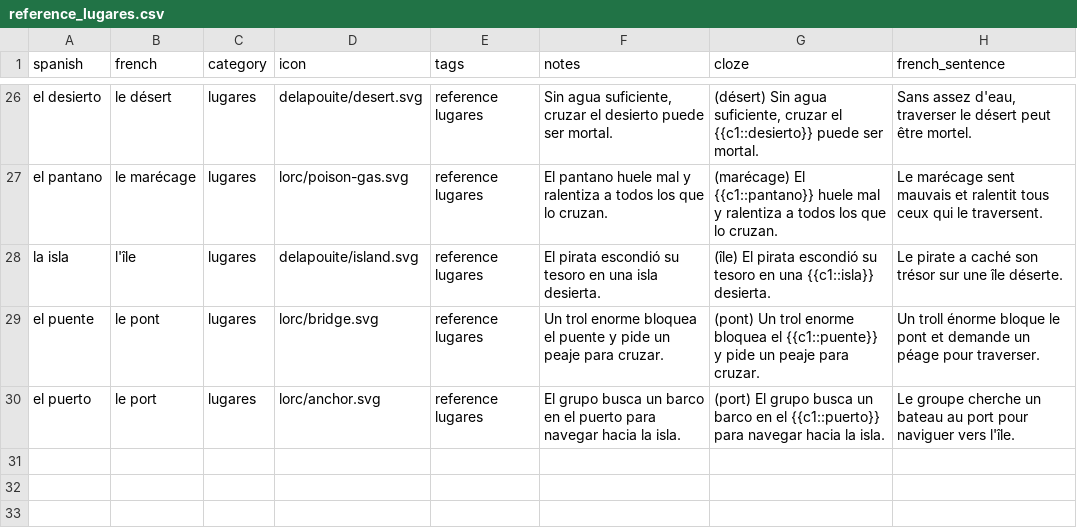
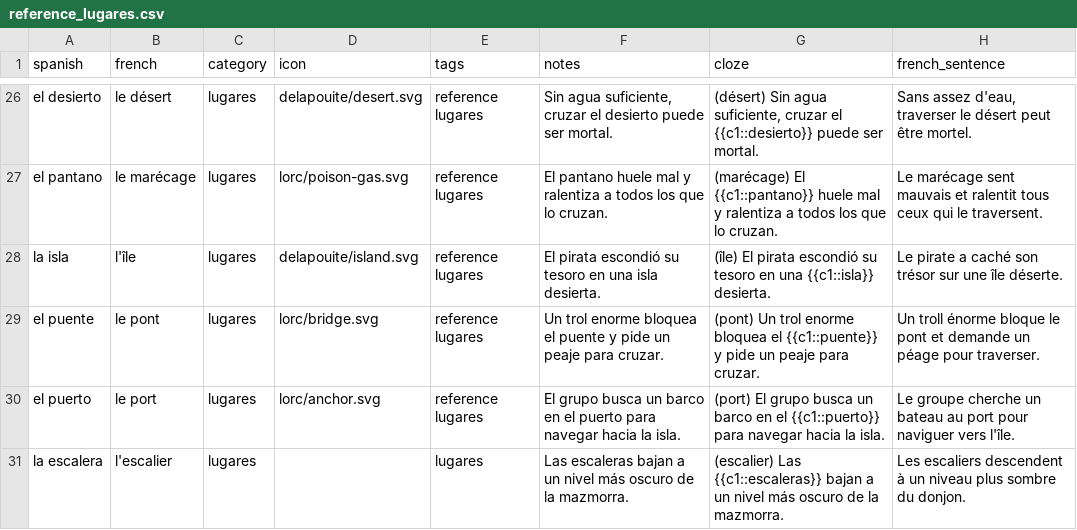
Before and after one commit to SimonCoulombe/Calabozos_y_Dragones, a CSV file: vocabulary/reference_lugares.csv, drawn as a sheet; only a part is shown, gaps mark what is left out; the diff names each change by its address in the sheet, - before the commit and + after, or states it on an @@ line.

```diff
--- a/vocabulary/reference_lugares.csv
+++ b/vocabulary/reference_lugares.csv
+row 31: la escalera | l'escalier | lugares |  | lugares | Las escaleras bajan a un nivel más oscuro de la mazmorra. | (escalier) Las {{c1::escaleras}} bajan a un nivel más oscuro de la mazmorra. | Les escaliers descendent à un niveau plus sombre du donjon.
```
Also changed, not shown: vocabulary/theme_01_hola_aventurero.csv, vocabulary/theme_03_la_tienda.csv, 3 other files.
